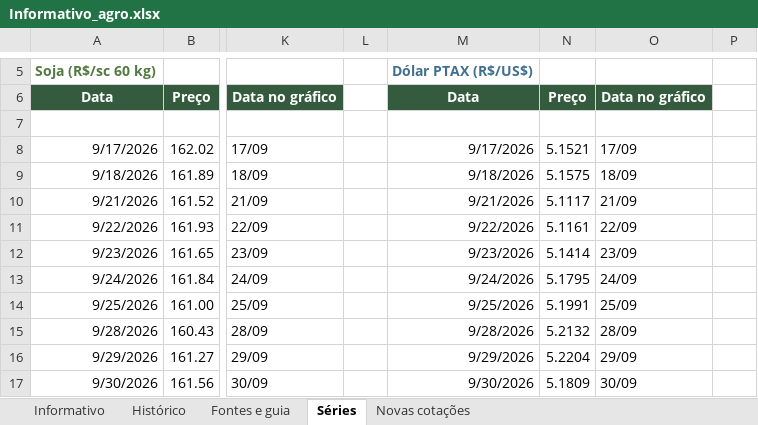
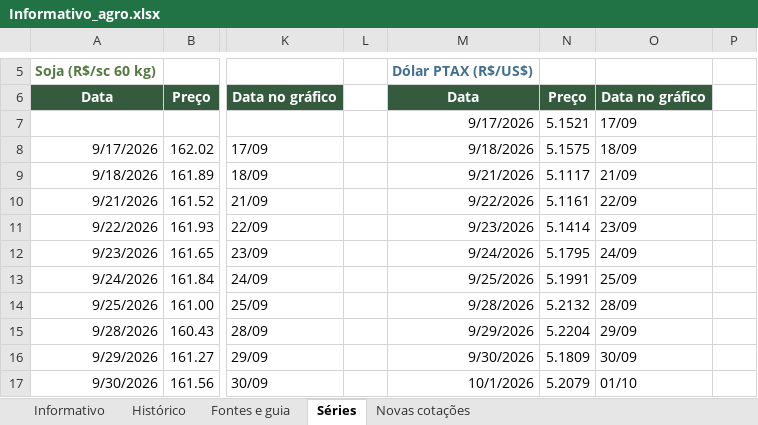
Before and after one commit to PINOKIIO4444/informativo-agro, an Excel workbook: Informativo_agro.xlsx, sheet Séries, drawn as a sheet; only a part is shown, gaps mark what is left out; values as stored, in another font and other column widths than the file's, no borders; rows hold the shown columns only; the diff covers the shown part only; the diff names each change by its address in the sheet, - before the commit and + after, or states it on an @@ line.

```diff
--- a/Informativo_agro.xlsx (sheet Séries)
+++ b/Informativo_agro.xlsx (sheet Séries)
-row 7: (empty)
+row 7:  |  |  |  | 9/17/2026 | 5.1521 | 17/09
-M8: 9/17/2026
+M8: 9/18/2026
-N8: 5.1521
+N8: 5.1575
-O8: 17/09
+O8: 18/09
-M9: 9/18/2026
+M9: 9/21/2026
-N9: 5.1575
+N9: 5.1117
-O9: 18/09
+O9: 21/09
-M10: 9/21/2026
+M10: 9/22/2026
-N10: 5.1117
+N10: 5.1161
-O10: 21/09
+O10: 22/09
-M11: 9/22/2026
+M11: 9/23/2026
-N11: 5.1161
+N11: 5.1414
-O11: 22/09
+O11: 23/09
-M12: 9/23/2026
+M12: 9/24/2026
-N12: 5.1414
+N12: 5.1795
-O12: 23/09
+O12: 24/09
-M13: 9/24/2026
+M13: 9/25/2026
-N13: 5.1795
+N13: 5.1991
-O13: 24/09
+O13: 25/09
-M14: 9/25/2026
+M14: 9/28/2026
-N14: 5.1991
+N14: 5.2132
-O14: 25/09
+O14: 28/09
-M15: 9/28/2026
+M15: 9/29/2026
-N15: 5.2132
+N15: 5.2204
-O15: 28/09
+O15: 29/09
-M16: 9/29/2026
+M16: 9/30/2026
-N16: 5.2204
+N16: 5.1809
-O16: 29/09
+O16: 30/09
-M17: 9/30/2026
+M17: 10/1/2026
-N17: 5.1809
+N17: 5.2079
-O17: 30/09
+O17: 01/10
```
Also changed, not shown: 57 edited cells elsewhere in this sheet, sheet Novas cotações, sheet Informativo, sheet Histórico, hidden cells, charts or pictures, 5 other files.
